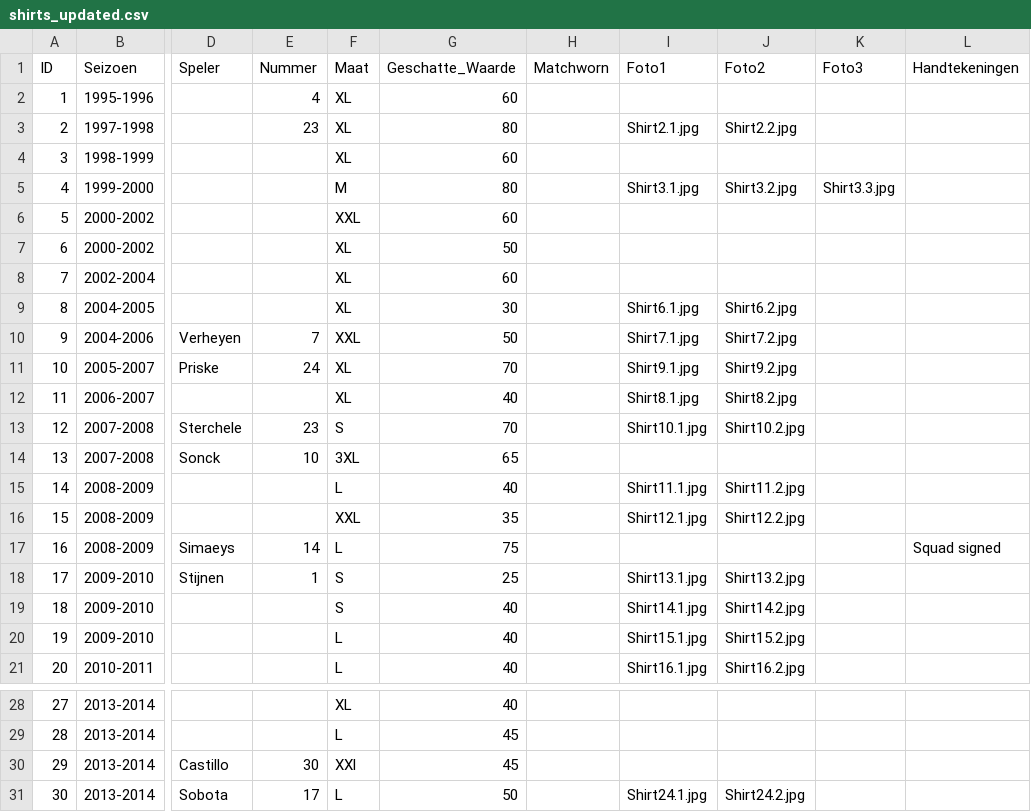
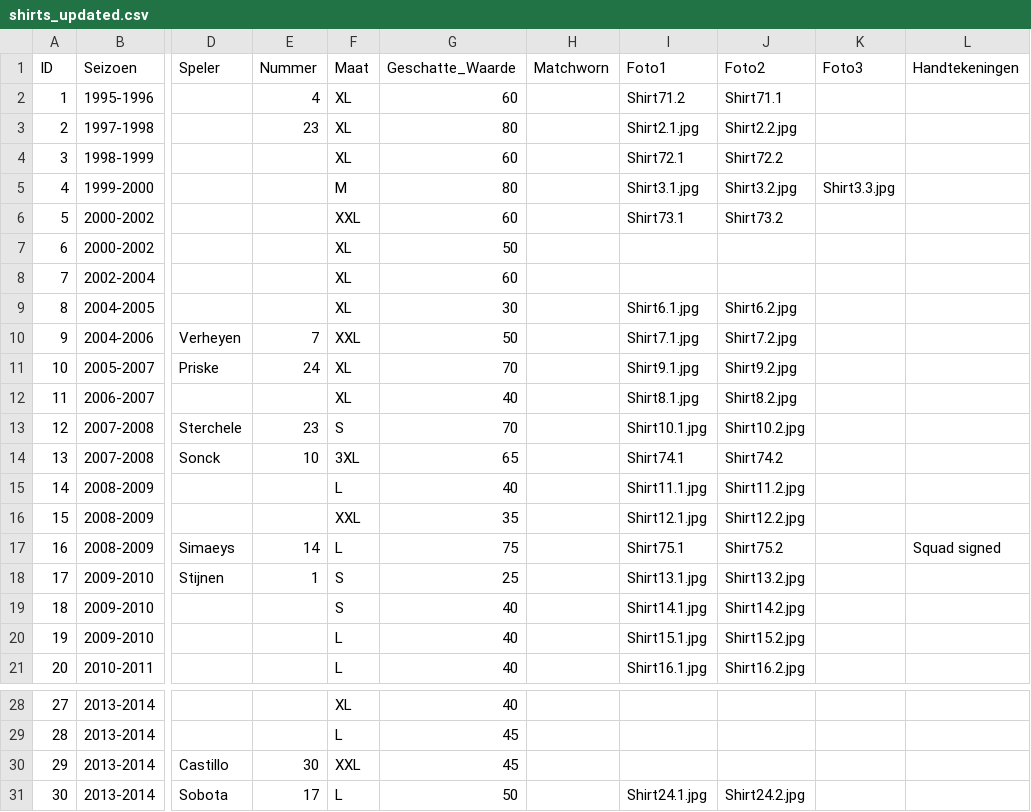
Before and after one commit to MatteoDeMoor/MatteoDeMoor.github.io, a CSV file: csv/shirts_updated.csv, drawn as a sheet; only a part is shown, gaps mark what is left out; the diff names each change by its address in the sheet, - before the commit and + after, or states it on an @@ line.

```diff
--- a/csv/shirts_updated.csv
+++ b/csv/shirts_updated.csv
-I2 (Foto1): (empty)
+I2 (Foto1): Shirt71.2
-J2 (Foto2): (empty)
+J2 (Foto2): Shirt71.1
-I4 (Foto1): (empty)
+I4 (Foto1): Shirt72.1
-J4 (Foto2): (empty)
+J4 (Foto2): Shirt72.2
-I6 (Foto1): (empty)
+I6 (Foto1): Shirt73.1
-J6 (Foto2): (empty)
+J6 (Foto2): Shirt73.2
-I14 (Foto1): (empty)
+I14 (Foto1): Shirt74.1
-J14 (Foto2): (empty)
+J14 (Foto2): Shirt74.2
-I17 (Foto1): (empty)
+I17 (Foto1): Shirt75.1
-J17 (Foto2): (empty)
+J17 (Foto2): Shirt75.2
-F30 (Maat): XXl
+F30 (Maat): XXL
```
Also changed, not shown: csv/shirts.csv, 11 other files.
